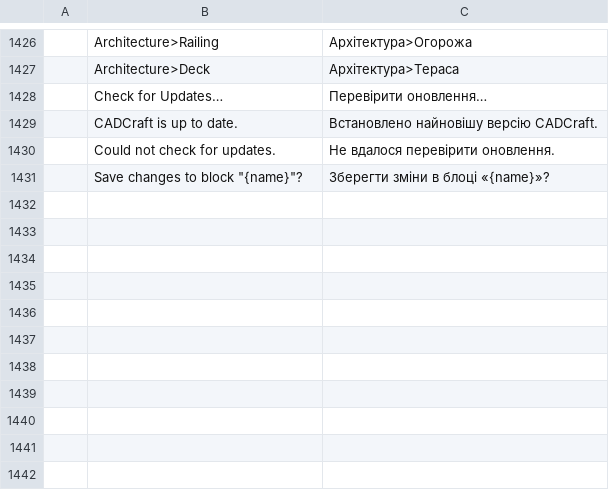
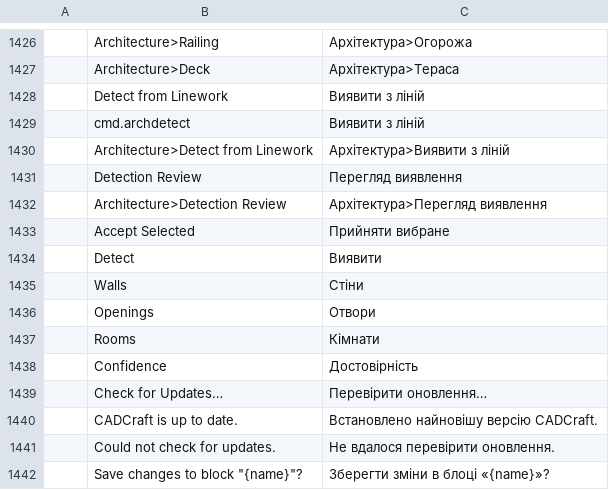
Before and after one commit to andydhamm/cadcraft, a TSV file: crates/ui-egui/src/i18n/uk.tsv, drawn as a sheet; only a part is shown, gaps mark what is left out; the diff names each change by its address in the sheet, - before the commit and + after, or states it on an @@ line.

Commit message:
uk.tsv: the ARCHDETECT rows, ahead of the segments that need them (operator, level 2)
p8-cmd-archdetect registers "Detect from Linework" under Architecture and p8-ui-review-panel adds the "Detection
Review" panel; the translation coverage test fails without their Ukrainian rows, and neither segment should carry the
82 KB table in its chat for eleven lines (p8-housekeeping-guide-readme-uk ran out of context on it). Openings and Rooms
follow the catalog's existing words (отвір, кімната).

```diff
--- a/crates/ui-egui/src/i18n/uk.tsv
+++ b/crates/ui-egui/src/i18n/uk.tsv
+row 1428:  | Detect from Linework | Виявити з ліній
+row 1429:  | cmd.archdetect | Виявити з ліній
+row 1430:  | Architecture>Detect from Linework | Архітектура>Виявити з ліній
+row 1431:  | Detection Review | Перегляд виявлення
+row 1432:  | Architecture>Detection Review | Архітектура>Перегляд виявлення
+row 1433:  | Accept Selected | Прийняти вибране
+row 1434:  | Detect | Виявити
+row 1435:  | Walls | Стіни
+row 1436:  | Openings | Отвори
+row 1437:  | Rooms | Кімнати
+row 1438:  | Confidence | Достовірність
```
